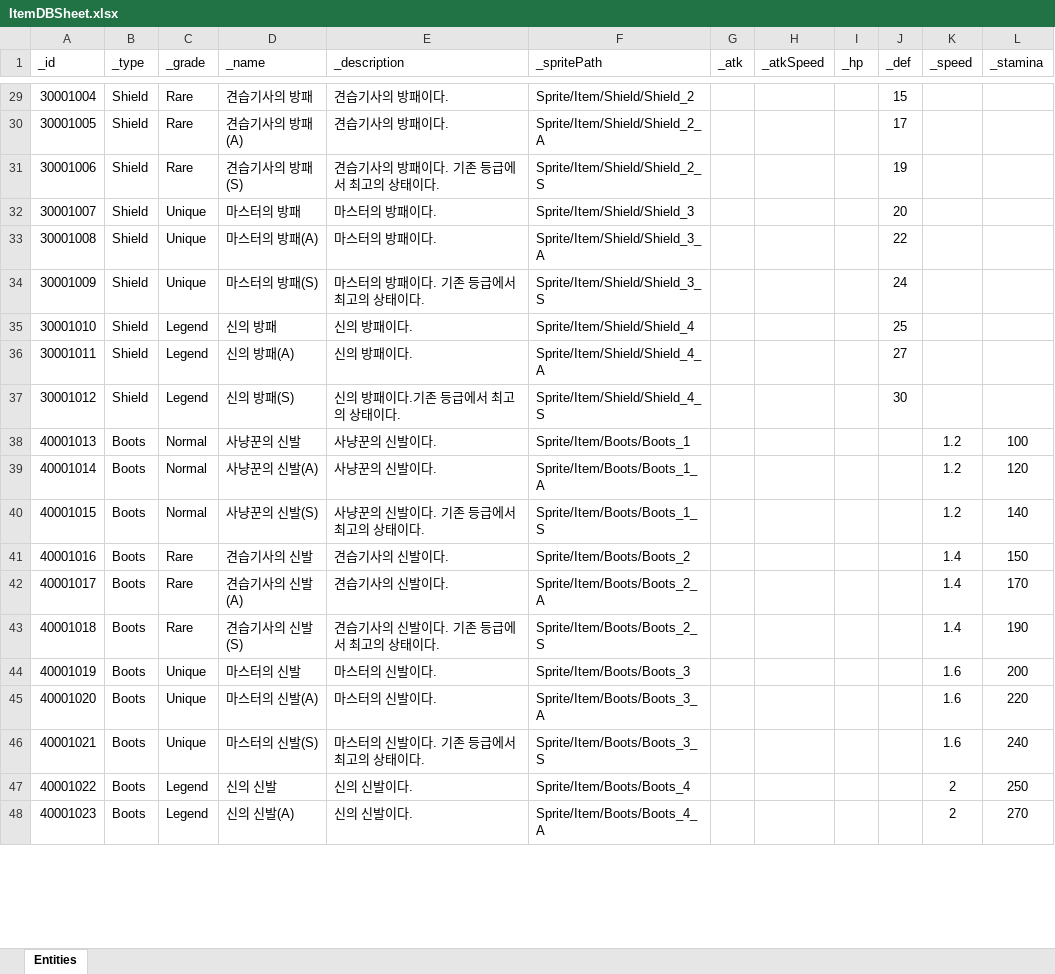
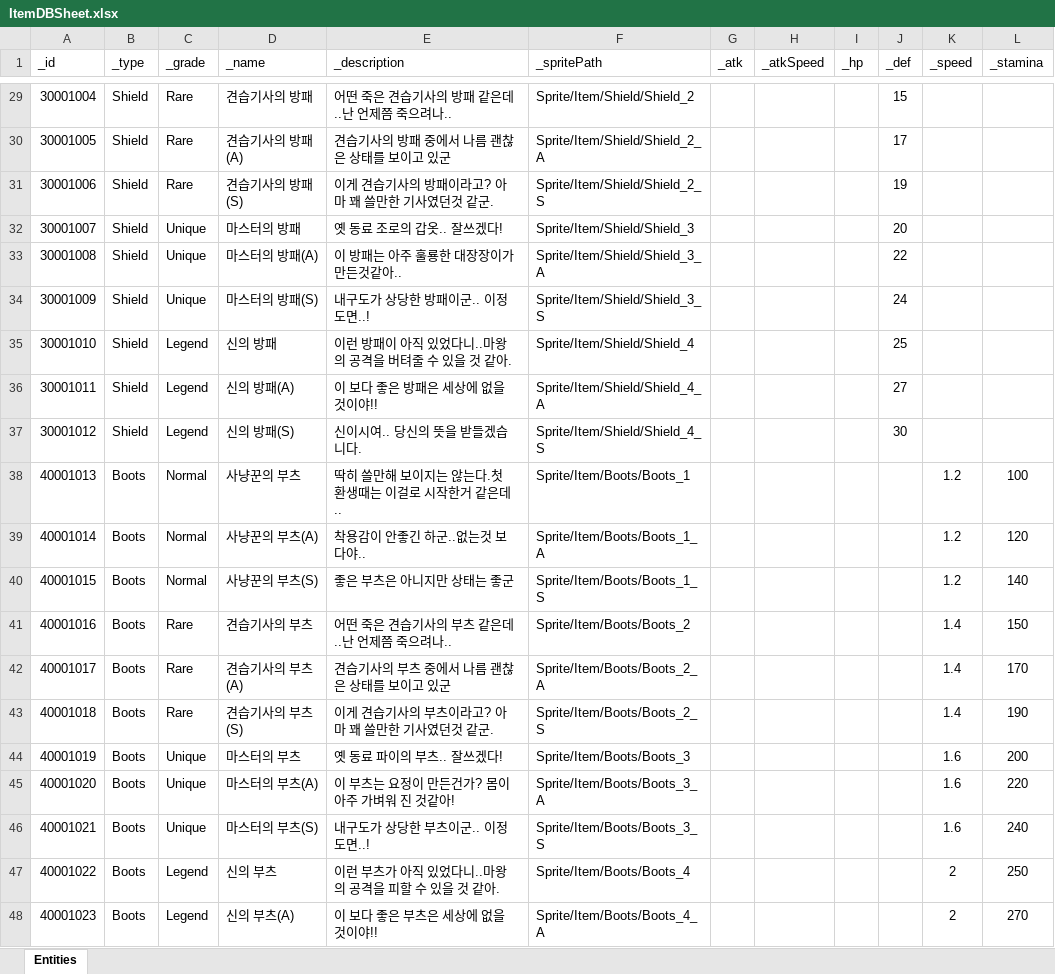
Before and after one commit to sangmin-1007/Mementomori, an Excel workbook: Assets/Scripts/Item/RawData/ItemDBSheet.xlsx, sheet Entities, drawn as a sheet; only a part is shown, gaps mark what is left out; values as stored, in another font and other column widths than the file's, no borders; the diff covers the shown part only; the diff names each change by its address in the sheet, - before the commit and + after, or states it on an @@ line.

```diff
--- a/Assets/Scripts/Item/RawData/ItemDBSheet.xlsx (sheet Entities)
+++ b/Assets/Scripts/Item/RawData/ItemDBSheet.xlsx (sheet Entities)
-E29 (_description): 견습기사의 방패이다.
+E29 (_description): 어떤 죽은 견습기사의 방패 같은데..난 언제쯤 죽으려나..
-E30 (_description): 견습기사의 방패이다.
+E30 (_description): 견습기사의 방패 중에서 나름 괜찮은 상태를 보이고 있군
-E31 (_description): 견습기사의 방패이다. 기존 등급에서 최고의 상태이다.
+E31 (_description): 이게 견습기사의 방패이라고? 아마 꽤 쓸만한 기사였던것 같군.
-E32 (_description): 마스터의 방패이다.
+E32 (_description): 옛 동료 조로의 갑옷.. 잘쓰겠다!
-E33 (_description): 마스터의 방패이다.
+E33 (_description): 이 방패는 아주 훌룡한 대장장이가 만든것같아..
-E34 (_description): 마스터의 방패이다. 기존 등급에서 최고의 상태이다.
+E34 (_description): 내구도가 상당한 방패이군.. 이정도면..!
-E35 (_description): 신의 방패이다.
+E35 (_description): 이런 방패이 아직 있었다니..마왕의 공격을 버텨줄 수 있을 것 같아.
-E36 (_description): 신의 방패이다.
+E36 (_description): 이 보다 좋은 방패은 세상에 없을것이야!!
-E37 (_description): 신의 방패이다.기존 등급에서 최고의 상태이다.
+E37 (_description): 신이시여.. 당신의 뜻을 받들겠습니다.
-D38 (_name): 사냥꾼의 신발
+D38 (_name): 사냥꾼의 부츠
-E38 (_description): 사냥꾼의 신발이다.
+E38 (_description): 딱히 쓸만해 보이지는 않는다.첫 환생때는 이걸로 시작한거 같은데..
-D39 (_name): 사냥꾼의 신발(A)
+D39 (_name): 사냥꾼의 부츠(A)
-E39 (_description): 사냥꾼의 신발이다.
+E39 (_description): 착용감이 안좋긴 하군..없는것 보다야..
-D40 (_name): 사냥꾼의 신발(S)
+D40 (_name): 사냥꾼의 부츠(S)
-E40 (_description): 사냥꾼의 신발이다. 기존 등급에서 최고의 상태이다.
+E40 (_description): 좋은 부츠은 아니지만 상태는 좋군
-D41 (_name): 견습기사의 신발
+D41 (_name): 견습기사의 부츠
-E41 (_description): 견습기사의 신발이다.
+E41 (_description): 어떤 죽은 견습기사의 부츠 같은데..난 언제쯤 죽으려나..
-D42 (_name): 견습기사의 신발(A)
+D42 (_name): 견습기사의 부츠(A)
-E42 (_description): 견습기사의 신발이다.
+E42 (_description): 견습기사의 부츠 중에서 나름 괜찮은 상태를 보이고 있군
-D43 (_name): 견습기사의 신발(S)
+D43 (_name): 견습기사의 부츠(S)
-E43 (_description): 견습기사의 신발이다. 기존 등급에서 최고의 상태이다.
+E43 (_description): 이게 견습기사의 부츠이라고? 아마 꽤 쓸만한 기사였던것 같군.
-D44 (_name): 마스터의 신발
+D44 (_name): 마스터의 부츠
-E44 (_description): 마스터의 신발이다.
+E44 (_description): 옛 동료 파이의 부츠.. 잘쓰겠다!
-D45 (_name): 마스터의 신발(A)
+D45 (_name): 마스터의 부츠(A)
-E45 (_description): 마스터의 신발이다.
+E45 (_description): 이 부츠는 요정이 만든건가? 몸이 아주 가벼워 진 것같아!
-D46 (_name): 마스터의 신발(S)
+D46 (_name): 마스터의 부츠(S)
-E46 (_description): 마스터의 신발이다. 기존 등급에서 최고의 상태이다.
+E46 (_description): 내구도가 상당한 부츠이군.. 이정도면..!
-D47 (_name): 신의 신발
+D47 (_name): 신의 부츠
-E47 (_description): 신의 신발이다.
+E47 (_description): 이런 부츠가 아직 있었다니..마왕의 공격을 피할 수 있을 것 같아.
-D48 (_name): 신의 신발(A)
+D48 (_name): 신의 부츠(A)
-E48 (_description): 신의 신발이다.
+E48 (_description): 이 보다 좋은 부츠은 세상에 없을것이야!!
```
Also changed, not shown: 29 edited cells elsewhere in this sheet, 8 other files.
